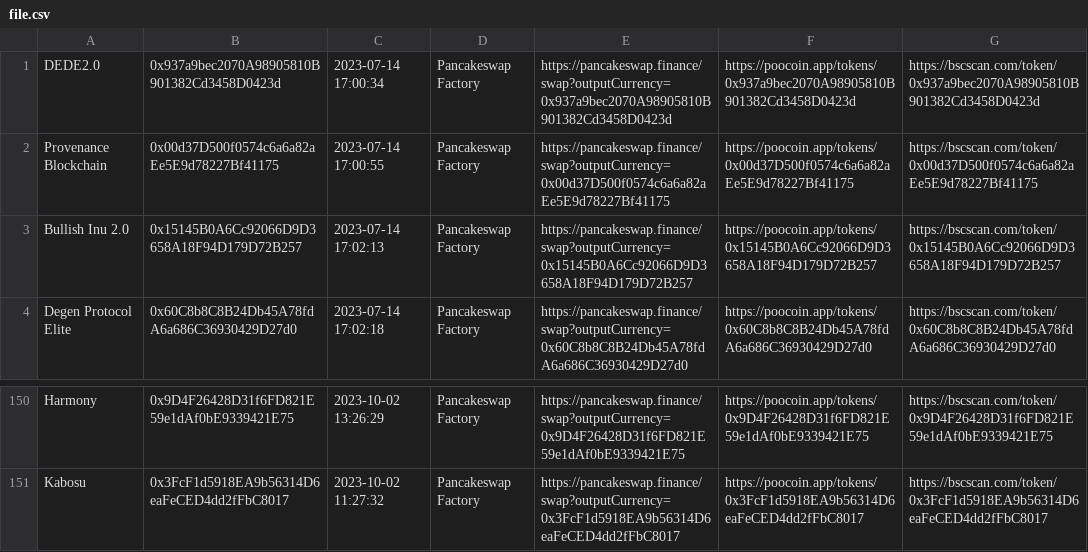
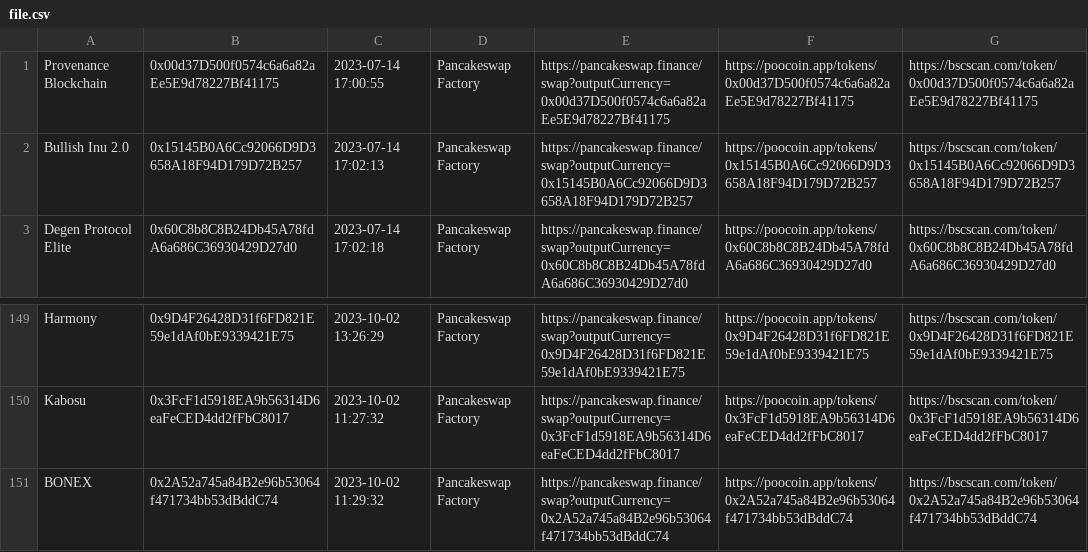
Before and after one commit to MicheleRomano1996/new_token_BSC, a CSV file: data/file.csv, drawn as a sheet; only a part is shown, gaps mark what is left out; removed rows and columns are numbered as before the commit, all else as after; the diff names each change by its address in the sheet, - before the commit and + after, or states it on an @@ line.

Commit message:
upload txt 2023-10-02 11:29:32

```diff
--- a/data/file.csv
+++ b/data/file.csv
-row 1: DEDE2.0 | 0x937a9bec2070A98905810B901382Cd3458D0423d | 2023-07-14 17:00:34 | Pancakeswap Factory | https://pancakeswap.finance/swap?outputCurrency=0x937a9bec2070A98905810B901382Cd3458D0423d | https://poocoin.app/tokens/0x937a9bec2070A98905810B901382Cd3458D0423d | https://bscscan.com/token/0x937a9bec2070A98905810B901382Cd3458D0423d
+row 151: BONEX | 0x2A52a745a84B2e96b53064f471734bb53dBddC74 | 2023-10-02 11:29:32 | Pancakeswap Factory | https://pancakeswap.finance/swap?outputCurrency=0x2A52a745a84B2e96b53064f471734bb53dBddC74 | https://poocoin.app/tokens/0x2A52a745a84B2e96b53064f471734bb53dBddC74 | https://bscscan.com/token/0x2A52a745a84B2e96b53064f471734bb53dBddC74
```
